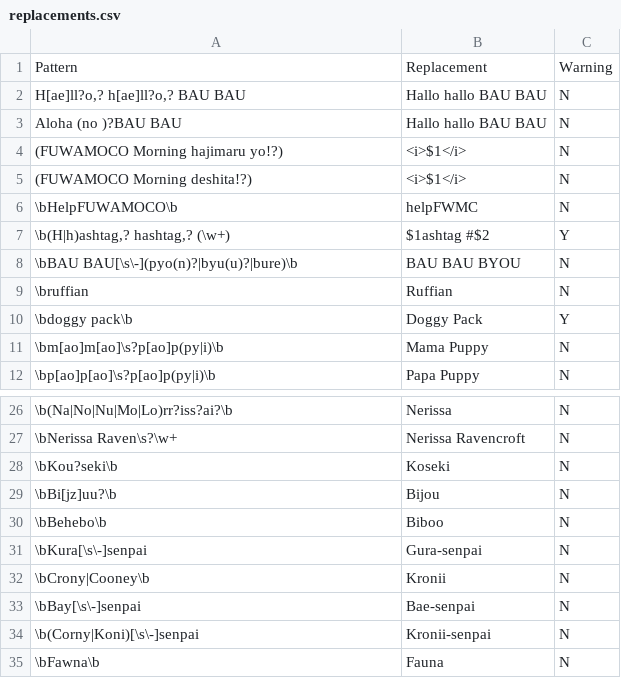
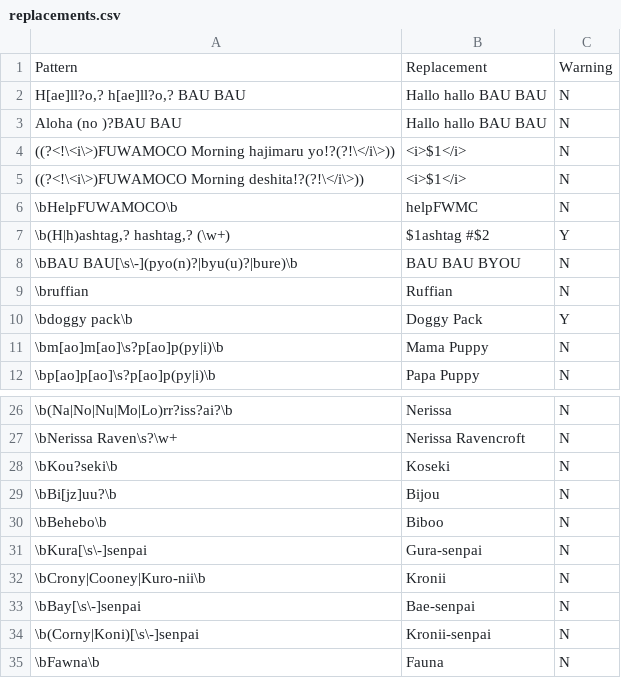
Before and after one commit to NeoAdonis/fwmc-transcript, a CSV file: morning/config/replacements.csv, drawn as a sheet; only a part is shown, gaps mark what is left out.

Commit message:
Small emoji & replacements update

```diff
--- a/morning/config/replacements.csv
+++ b/morning/config/replacements.csv
@@ -3,4 +3,4 @@ Pattern,Replacement,Warning
 Aloha (no )?BAU BAU,Hallo hallo BAU BAU,N
-(FUWAMOCO Morning hajimaru yo!?),<i>$1</i>,N
-(FUWAMOCO Morning deshita!?),<i>$1</i>,N
+((?<!\<i\>)FUWAMOCO Morning hajimaru yo!?(?!\</i\>)),<i>$1</i>,N
+((?<!\<i\>)FUWAMOCO Morning deshita!?(?!\</i\>)),<i>$1</i>,N
 \bHelpFUWAMOCO\b,helpFWMC,N
@@ -31,3 +31,3 @@ Aloha (no )?BAU BAU,Hallo hallo BAU BAU,N
 \bKura[\s\-]senpai,Gura-senpai,N
-\bCrony|Cooney\b,Kronii,N
+\bCrony|Cooney|Kuro-nii\b,Kronii,N
 \bBay[\s\-]senpai,Bae-senpai,N
```
Also changed, not shown: morning/config/emojis.csv.
